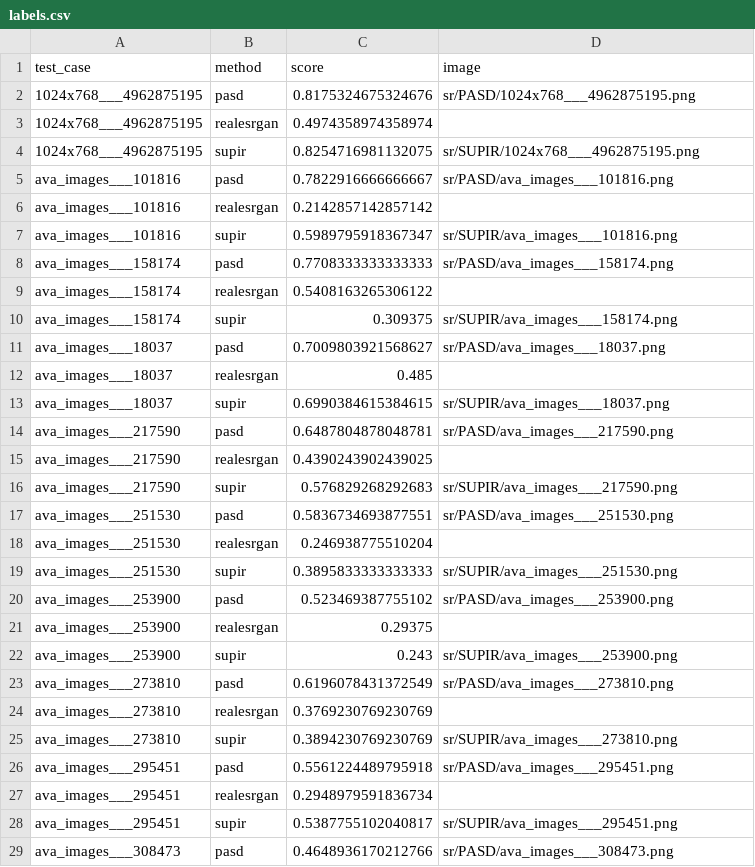
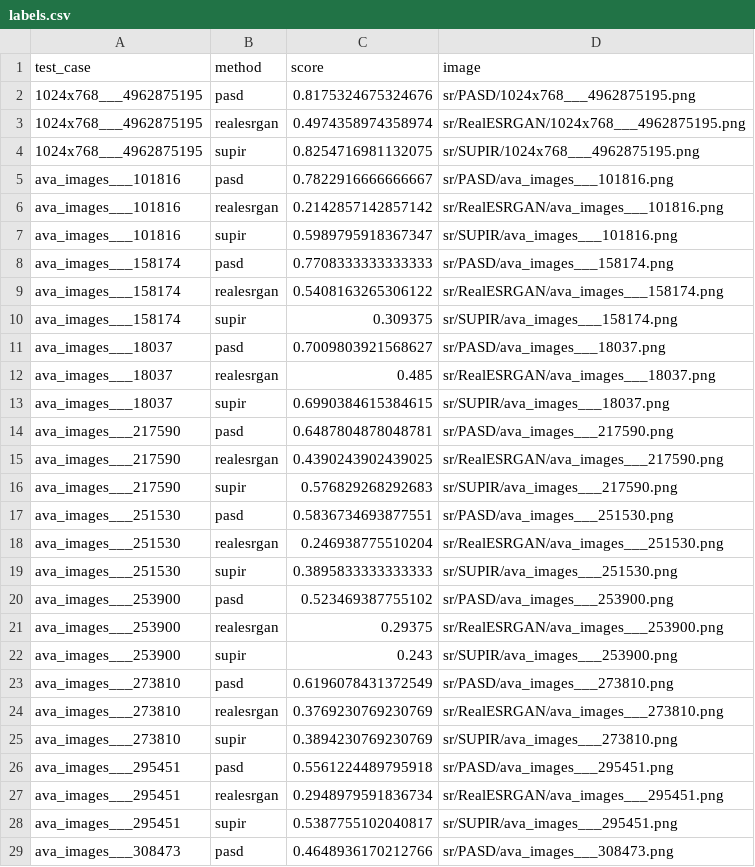
Before and after one commit to msu-video-group/QualiSR-Lab, a CSV file: qualisr/sample_data/scores/labels.csv, drawn as a sheet; only a part is shown; the diff covers the shown part only.

```diff
--- a/qualisr/sample_data/scores/labels.csv
+++ b/qualisr/sample_data/scores/labels.csv
@@ -2,27 +2,27 @@ test_case,method,score,image
 1024x768___4962875195,pasd,0.8175324675324676,sr/PASD/1024x768___4962875195.png
-1024x768___4962875195,realesrgan,0.4974358974358974,
+1024x768___4962875195,realesrgan,0.4974358974358974,sr/RealESRGAN/1024x768___4962875195.png
 1024x768___4962875195,supir,0.8254716981132075,sr/SUPIR/1024x768___4962875195.png
 ava_images___101816,pasd,0.7822916666666667,sr/PASD/ava_images___101816.png
-ava_images___101816,realesrgan,0.2142857142857142,
+ava_images___101816,realesrgan,0.2142857142857142,sr/RealESRGAN/ava_images___101816.png
 ava_images___101816,supir,0.5989795918367347,sr/SUPIR/ava_images___101816.png
 ava_images___158174,pasd,0.7708333333333333,sr/PASD/ava_images___158174.png
-ava_images___158174,realesrgan,0.5408163265306122,
+ava_images___158174,realesrgan,0.5408163265306122,sr/RealESRGAN/ava_images___158174.png
 ava_images___158174,supir,0.309375,sr/SUPIR/ava_images___158174.png
 ava_images___18037,pasd,0.7009803921568627,sr/PASD/ava_images___18037.png
-ava_images___18037,realesrgan,0.485,
+ava_images___18037,realesrgan,0.485,sr/RealESRGAN/ava_images___18037.png
 ava_images___18037,supir,0.6990384615384615,sr/SUPIR/ava_images___18037.png
 ava_images___217590,pasd,0.6487804878048781,sr/PASD/ava_images___217590.png
-ava_images___217590,realesrgan,0.4390243902439025,
+ava_images___217590,realesrgan,0.4390243902439025,sr/RealESRGAN/ava_images___217590.png
 ava_images___217590,supir,0.576829268292683,sr/SUPIR/ava_images___217590.png
 ava_images___251530,pasd,0.5836734693877551,sr/PASD/ava_images___251530.png
-ava_images___251530,realesrgan,0.246938775510204,
+ava_images___251530,realesrgan,0.246938775510204,sr/RealESRGAN/ava_images___251530.png
 ava_images___251530,supir,0.3895833333333333,sr/SUPIR/ava_images___251530.png
 ava_images___253900,pasd,0.523469387755102,sr/PASD/ava_images___253900.png
-ava_images___253900,realesrgan,0.29375,
+ava_images___253900,realesrgan,0.29375,sr/RealESRGAN/ava_images___253900.png
 ava_images___253900,supir,0.243,sr/SUPIR/ava_images___253900.png
 ava_images___273810,pasd,0.6196078431372549,sr/PASD/ava_images___273810.png
-ava_images___273810,realesrgan,0.3769230769230769,
+ava_images___273810,realesrgan,0.3769230769230769,sr/RealESRGAN/ava_images___273810.png
 ava_images___273810,supir,0.3894230769230769,sr/SUPIR/ava_images___273810.png
 ava_images___295451,pasd,0.5561224489795918,sr/PASD/ava_images___295451.png
-ava_images___295451,realesrgan,0.2948979591836734,
+ava_images___295451,realesrgan,0.2948979591836734,sr/RealESRGAN/ava_images___295451.png
 ava_images___295451,supir,0.5387755102040817,sr/SUPIR/ava_images___295451.png
```
Also changed, not shown: 31 edited cells elsewhere in this file, 17 other files.
